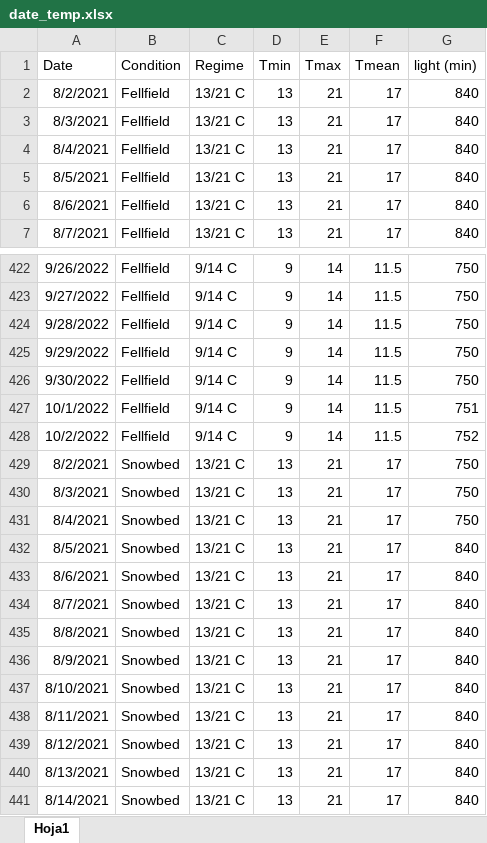
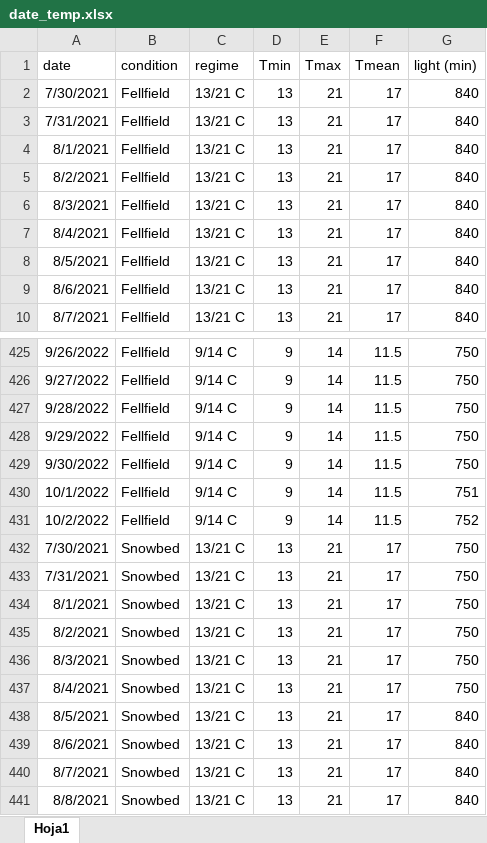
Before and after one commit to clara-espinosa/Germination_phenology, an Excel workbook: data/date_temp.xlsx, sheet Hoja1, drawn as a sheet; only a part is shown, gaps mark what is left out; the shorter side is filled out with more unchanged rows; values as stored, in another font and other column widths than the file's, no borders; the diff names each change by its address in the sheet, - before the commit and + after, or states it on an @@ line.

```diff
--- a/data/date_temp.xlsx (sheet Hoja1)
+++ b/data/date_temp.xlsx (sheet Hoja1)
-A1: Date
+A1: date
-B1: Condition
+B1: condition
-C1: Regime
+C1: regime
+row 2: 7/30/2021 | Fellfield | 13/21 C | 13 | 21 | 17 | 840
+row 3: 7/31/2021 | Fellfield | 13/21 C | 13 | 21 | 17 | 840
+row 4: 8/1/2021 | Fellfield | 13/21 C | 13 | 21 | 17 | 840
+row 432: 7/30/2021 | Snowbed | 13/21 C | 13 | 21 | 17 | 750
+row 433: 7/31/2021 | Snowbed | 13/21 C | 13 | 21 | 17 | 750
+row 434: 8/1/2021 | Snowbed | 13/21 C | 13 | 21 | 17 | 750
```
Also changed, not shown: formulas that keep their value, data/R long data.xlsx, 9 other files.
